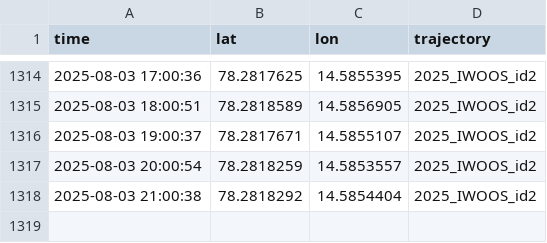
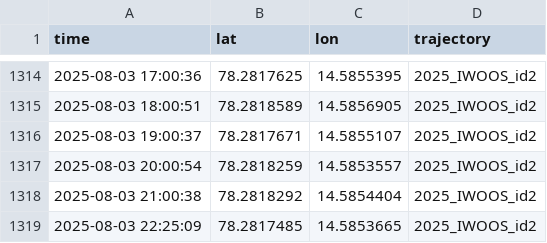
Before and after one commit to jerabaul29/2025_IWOOS_id2_data, a CSV file: gps_data_2025_IWOOS_id2.csv, drawn as a sheet; only a part is shown, gaps mark what is left out.

Commit message:
Push data

```diff
--- a/gps_data_2025_IWOOS_id2.csv
+++ b/gps_data_2025_IWOOS_id2.csv
@@ -1318 +1318,2 @@ time,lat,lon,trajectory
 2025-08-03 21:00:38,78.2818292,14.5854404,2025_IWOOS_id2
+2025-08-03 22:25:09,78.2817485,14.5853665,2025_IWOOS_id2
```
